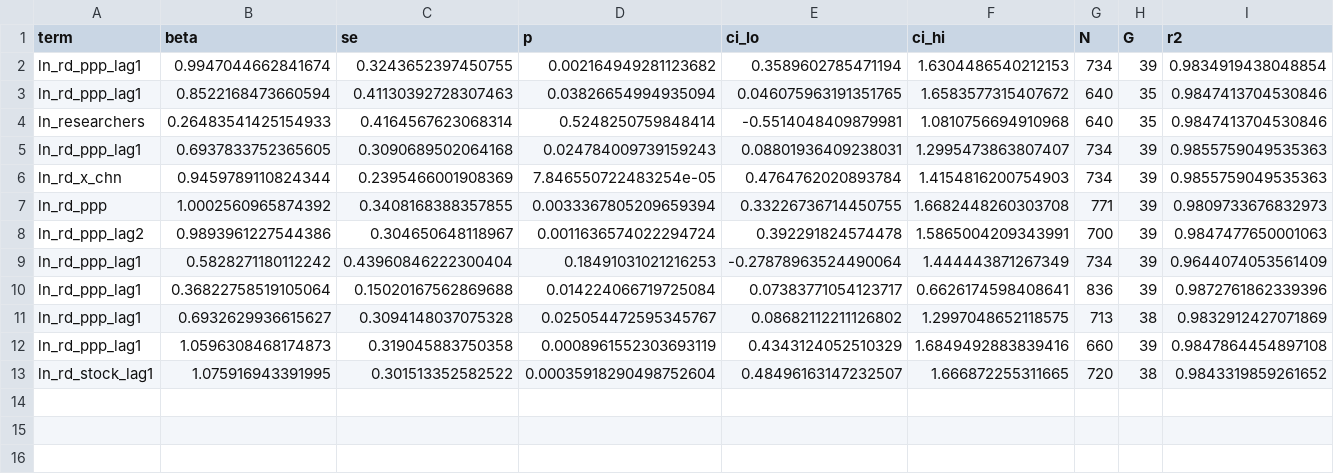
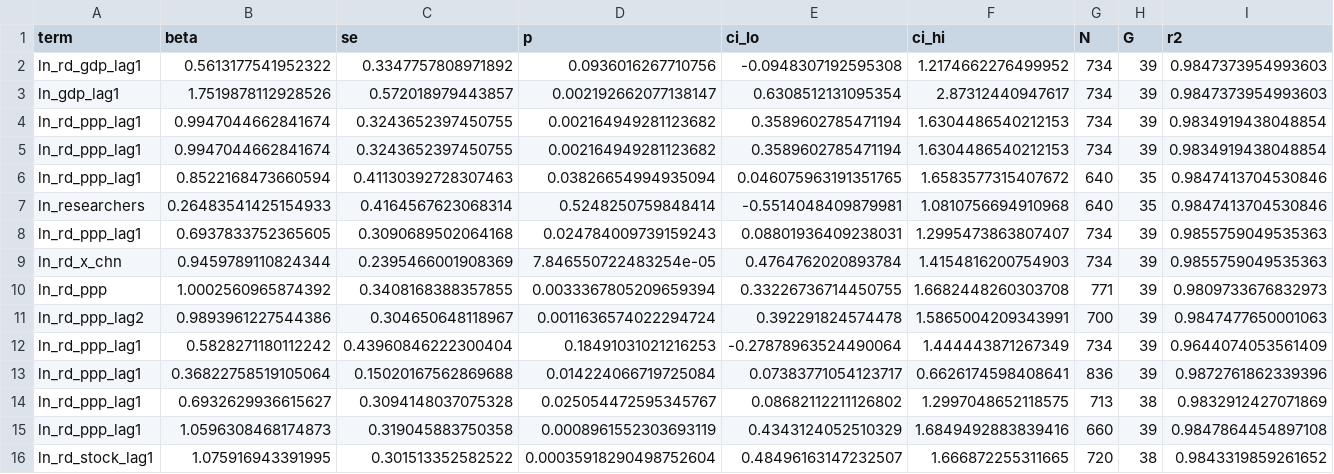
Before and after one commit to dapetun/macroeconomics-master-project, a CSV file: results/deep/tables/D03_all_specs.csv, drawn as a sheet; only a part is shown; rows hold the shown columns only; the diff names each change by its address in the sheet, - before the commit and + after, or states it on an @@ line.

```diff
--- a/results/deep/tables/D03_all_specs.csv
+++ b/results/deep/tables/D03_all_specs.csv
+row 2: ln_rd_gdp_lag1 | 0.5613177541952322 | 0.3347757808971892 | 0.0936016267710756 | -0.0948307192595308 | 1.2174662276499952 | 734 | 39 | 0.9847373954993603
+row 3: ln_gdp_lag1 | 1.7519878112928526 | 0.572018979443857 | 0.002192662077138147 | 0.6308512131095354 | 2.87312440947617 | 734 | 39 | 0.9847373954993603
+row 4: ln_rd_ppp_lag1 | 0.9947044662841674 | 0.3243652397450755 | 0.002164949281123682 | 0.3589602785471194 | 1.6304486540212153 | 734 | 39 | 0.9834919438048854
```
Also changed, not shown: data/deep/data_dictionary_deep.csv, 6 other files.
